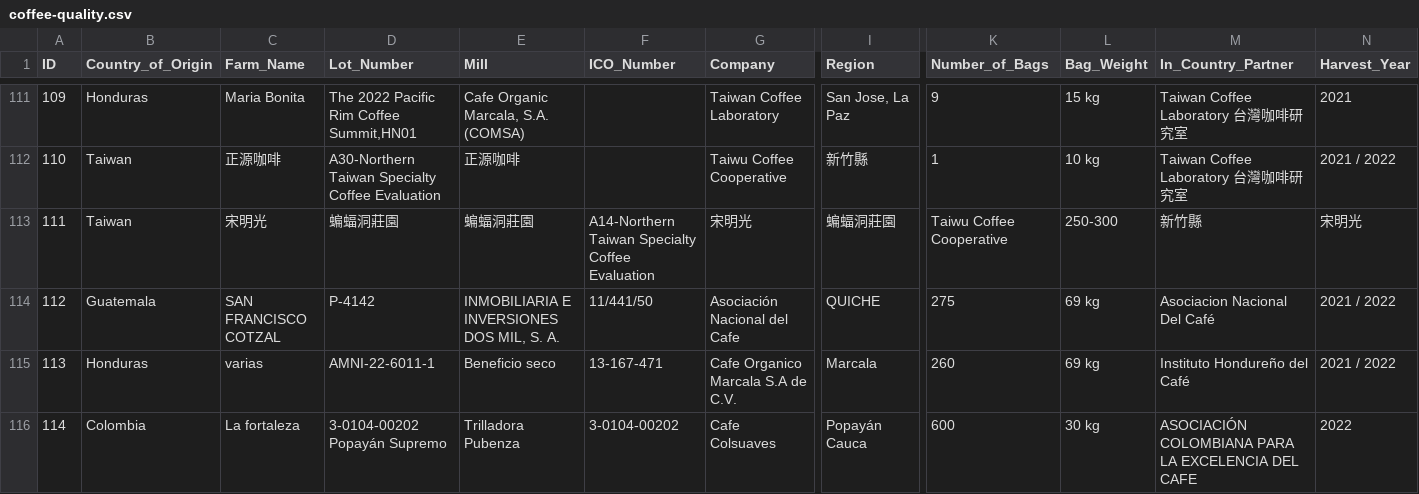
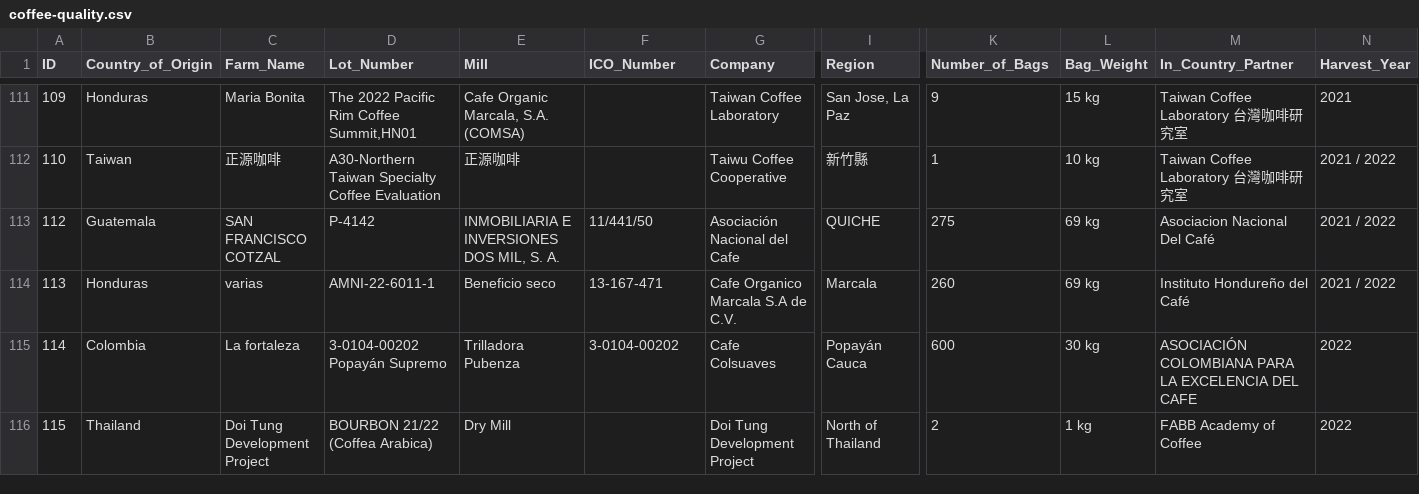
Before and after one commit to gf0604-procesamientodatosgeograficos/2023-i, a CSV file: datos/cqi/coffee-quality.csv, drawn as a sheet; only a part is shown, gaps mark what is left out; the shorter side is filled out with more unchanged rows; rows hold the shown columns only; the diff names each change by its address in the sheet, - before the commit and + after, or states it on an @@ line.

Commit message:
Corregir datos de calidad de café

```diff
--- a/datos/cqi/coffee-quality.csv
+++ b/datos/cqi/coffee-quality.csv
-row 113: 111 | Taiwan | 宋明光 | 蝙蝠洞莊園 | 蝙蝠洞莊園 | A14-Northern Taiwan Specialty Coffee Evaluation | 宋明光 | 蝙蝠洞莊園 | Taiwu Coffee Cooperative | 250-300 | 新竹縣 | 宋明光
```
